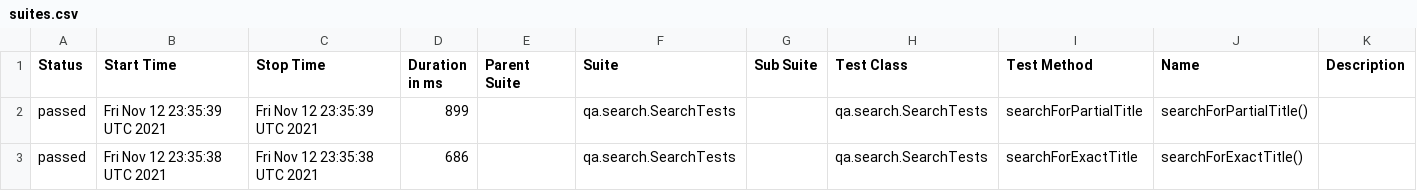
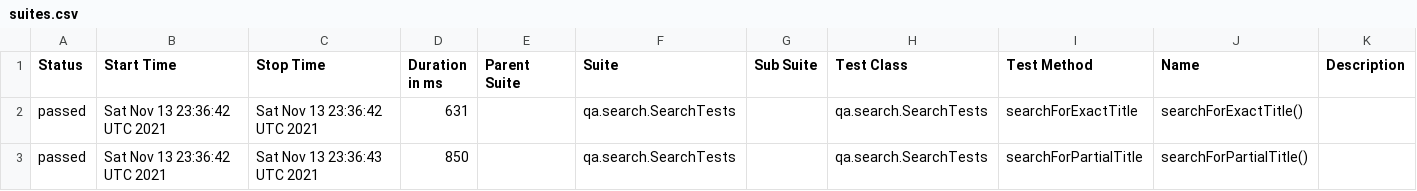
Before and after one commit to reinaldorossetti/playwright-kotlin-junit5, a CSV file: chrome/data/suites.csv, drawn as a sheet.

```diff
--- a/chrome/data/suites.csv
+++ b/chrome/data/suites.csv
@@ -1,3 +1,3 @@
 "Status","Start Time","Stop Time","Duration in ms","Parent Suite","Suite","Sub Suite","Test Class","Test Method","Name","Description"
-"passed","Fri Nov 12 23:35:39 UTC 2021","Fri Nov 12 23:35:39 UTC 2021","899","","qa.search.SearchTests","","qa.search.SearchTests","searchForPartialTitle","searchForPartialTitle()",""
-"passed","Fri Nov 12 23:35:38 UTC 2021","Fri Nov 12 23:35:38 UTC 2021","686","","qa.search.SearchTests","","qa.search.SearchTests","searchForExactTitle","searchForExactTitle()",""
+"passed","Sat Nov 13 23:36:42 UTC 2021","Sat Nov 13 23:36:42 UTC 2021","631","","qa.search.SearchTests","","qa.search.SearchTests","searchForExactTitle","searchForExactTitle()",""
+"passed","Sat Nov 13 23:36:42 UTC 2021","Sat Nov 13 23:36:43 UTC 2021","850","","qa.search.SearchTests","","qa.search.SearchTests","searchForPartialTitle","searchForPartialTitle()",""
```
Also changed, not shown: 17 other files.
